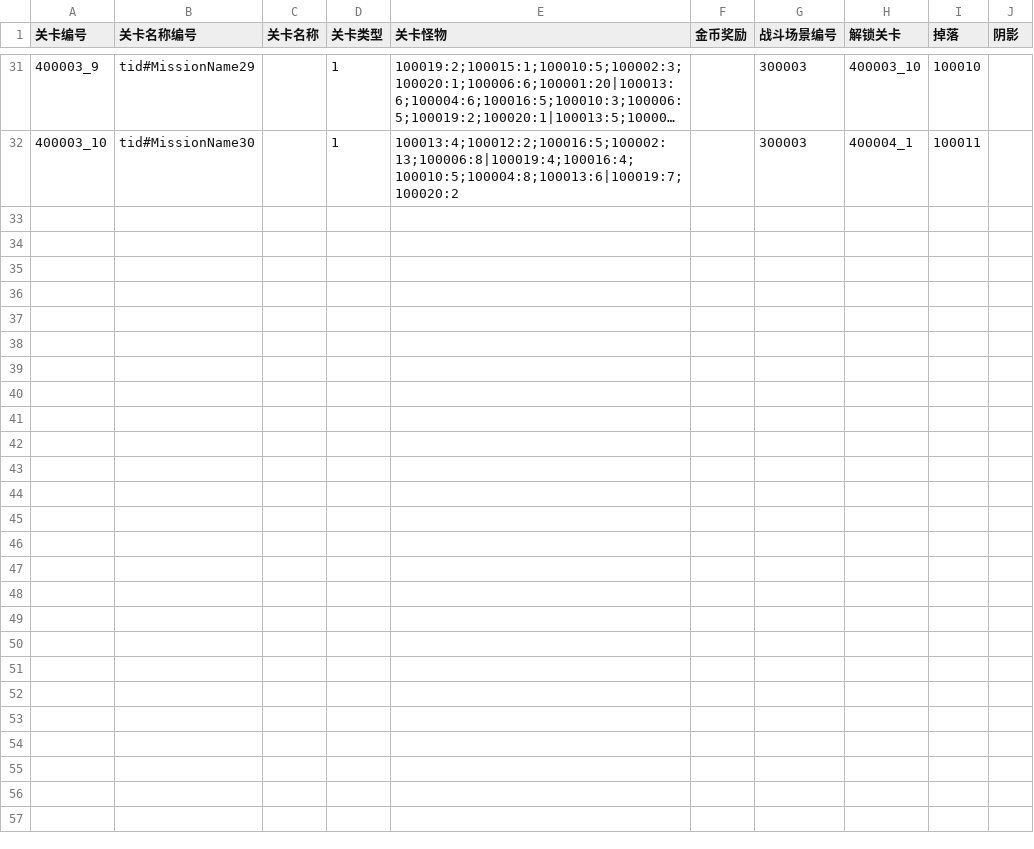
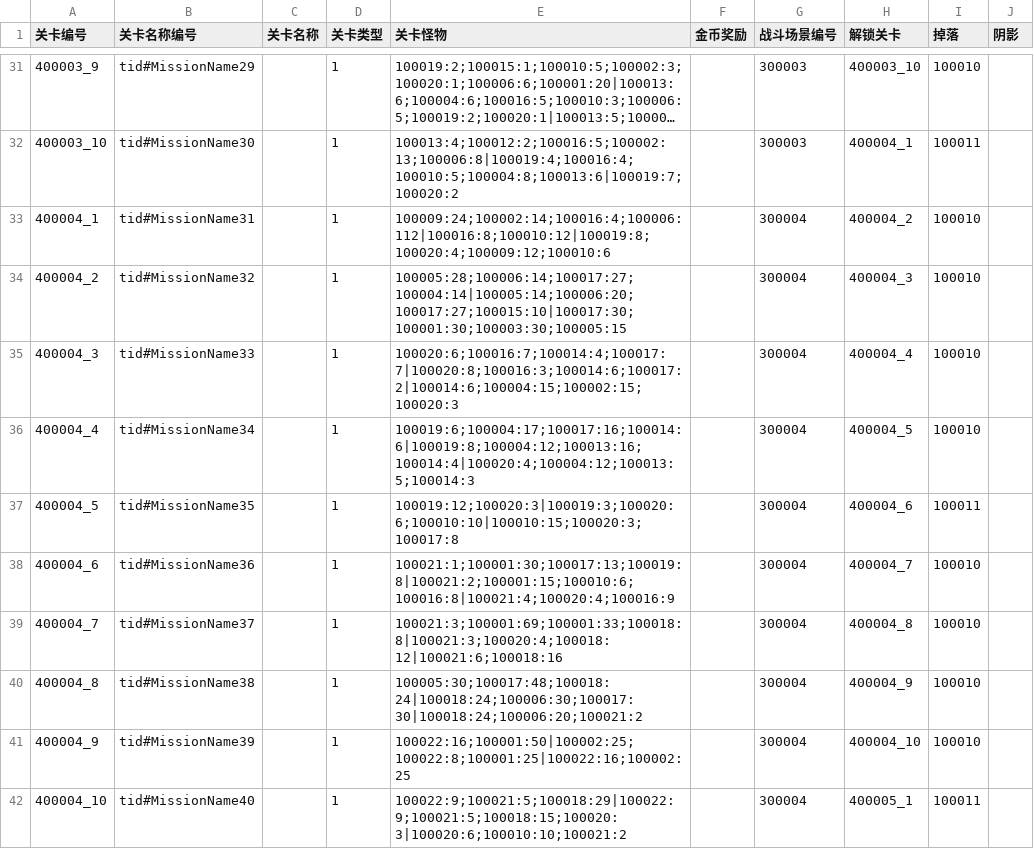
Before and after one commit to 1097195326/CompanyWork, a CSV file: SwampAttack/Resources/config/guanqia.csv, drawn as a sheet; only a part is shown, gaps mark what is left out; long unchanged cells end in …; the diff names each change by its address in the sheet, - before the commit and + after, or states it on an @@ line.

```diff
--- a/SwampAttack/Resources/config/guanqia.csv
+++ b/SwampAttack/Resources/config/guanqia.csv
+row 33: 400004_1 | tid#MissionName31 |  | 1 | 100009:24;100002:14;100016:4;100006:112|100016:8;100010:12|100019:8;100020:4;100009:12;100010:6 |  | 300004 | 400004_2 | 100010
+row 34: 400004_2 | tid#MissionName32 |  | 1 | 100005:28;100006:14;100017:27;100004:14|100005:14;100006:20;100017:27;100015:10|100017:30;100001:30;100003:30;100005:15 |  | 300004 | 400004_3 | 100010
+row 35: 400004_3 | tid#MissionName33 |  | 1 | 100020:6;100016:7;100014:4;100017:7|100020:8;100016:3;100014:6;100017:2|100014:6;100004:15;100002:15;100020:3 |  | 300004 | 400004_4 | 100010
+row 36: 400004_4 | tid#MissionName34 |  | 1 | 100019:6;100004:17;100017:16;100014:6|100019:8;100004:12;100013:16;100014:4|100020:4;100004:12;100013:5;100014:3 |  | 300004 | 400004_5 | 100010
+row 37: 400004_5 | tid#MissionName35 |  | 1 | 100019:12;100020:3|100019:3;100020:6;100010:10|100010:15;100020:3;100017:8 |  | 300004 | 400004_6 | 100011
+row 38: 400004_6 | tid#MissionName36 |  | 1 | 100021:1;100001:30;100017:13;100019:8|100021:2;100001:15;100010:6;100016:8|100021:4;100020:4;100016:9 |  | 300004 | 400004_7 | 100010
+row 39: 400004_7 | tid#MissionName37 |  | 1 | 100021:3;100001:69;100001:33;100018:8|100021:3;100020:4;100018:12|100021:6;100018:16 |  | 300004 | 400004_8 | 100010
+row 40: 400004_8 | tid#MissionName38 |  | 1 | 100005:30;100017:48;100018:24|100018:24;100006:30;100017:30|100018:24;100006:20;100021:2 |  | 300004 | 400004_9 | 100010
+row 41: 400004_9 | tid#MissionName39 |  | 1 | 100022:16;100001:50|100002:25;100022:8;100001:25|100022:16;100002:25 |  | 300004 | 400004_10 | 100010
+row 42: 400004_10 | tid#MissionName40 |  | 1 | 100022:9;100021:5;100018:29|100022:9;100021:5;100018:15;100020:3|100020:6;100010:10;100021:2 |  | 300004 | 400005_1 | 100011
```
Also changed, not shown: SwampAttack/Resources/config/buildingUpgrade.csv, SwampAttack/Resources/config/daojuUpgrade.csv, 23 other files.
